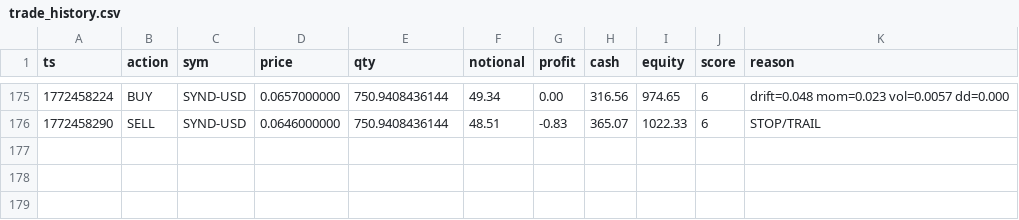
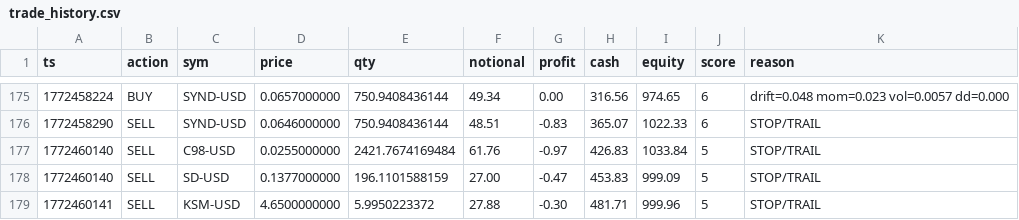
Before and after one commit to joshuadobbs056-ctrl/coin-sniper-data, a CSV file: trade_history.csv, drawn as a sheet; only a part is shown, gaps mark what is left out.

Commit message:
update trade_history.csv

```diff
--- a/trade_history.csv
+++ b/trade_history.csv
@@ -176 +176,4 @@ ts,action,sym,price,qty,notional,profit,cash,equity,score,reason
 1772458290,SELL,SYND-USD,0.0646000000,750.9408436144,48.51,-0.83,365.07,1022.33,6,STOP/TRAIL
+1772460140,SELL,C98-USD,0.0255000000,2421.7674169484,61.76,-0.97,426.83,1033.84,5,STOP/TRAIL
+1772460140,SELL,SD-USD,0.1377000000,196.1101588159,27.00,-0.47,453.83,999.09,5,STOP/TRAIL
+1772460141,SELL,KSM-USD,4.6500000000,5.9950223372,27.88,-0.30,481.71,999.96,5,STOP/TRAIL
```
